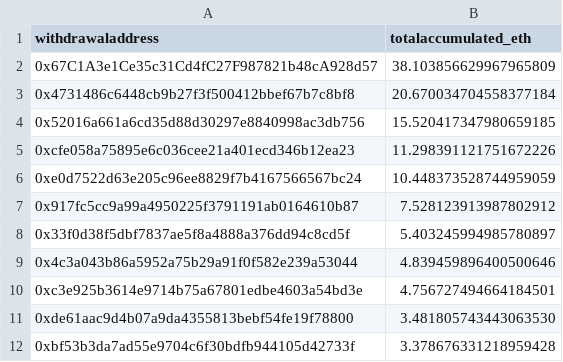
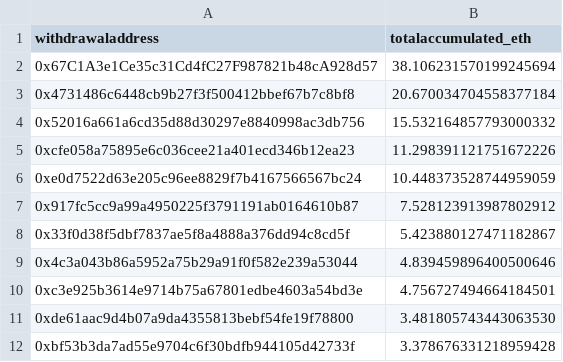
Before and after one commit to dappnode/smooth-scripts, a CSV file: acc-by-withdrawal/results/accumulated_rewards_eth.csv, drawn as a sheet; only a part is shown.

```diff
--- a/acc-by-withdrawal/results/accumulated_rewards_eth.csv
+++ b/acc-by-withdrawal/results/accumulated_rewards_eth.csv
@@ -1,5 +1,5 @@
 withdrawaladdress,totalaccumulated_eth
-0x67C1A3e1Ce35c31Cd4fC27F987821b48cA928d57,38.103856629967965809
+0x67C1A3e1Ce35c31Cd4fC27F987821b48cA928d57,38.106231570199245694
 0x4731486c6448cb9b27f3f500412bbef67b7c8bf8,20.670034704558377184
-0x52016a661a6cd35d88d30297e8840998ac3db756,15.520417347980659185
+0x52016a661a6cd35d88d30297e8840998ac3db756,15.532164857793000332
 0xcfe058a75895e6c036cee21a401ecd346b12ea23,11.298391121751672226
@@ -7,3 +7,3 @@ withdrawaladdress,totalaccumulated_eth
 0x917fc5cc9a99a4950225f3791191ab0164610b87,7.528123913987802912
-0x33f0d38f5dbf7837ae5f8a4888a376dd94c8cd5f,5.403245994985780897
+0x33f0d38f5dbf7837ae5f8a4888a376dd94c8cd5f,5.423880127471182867
 0x4c3a043b86a5952a75b29a91f0f582e239a53044,4.839459896400500646
```
Also changed, not shown: 1 other file.
